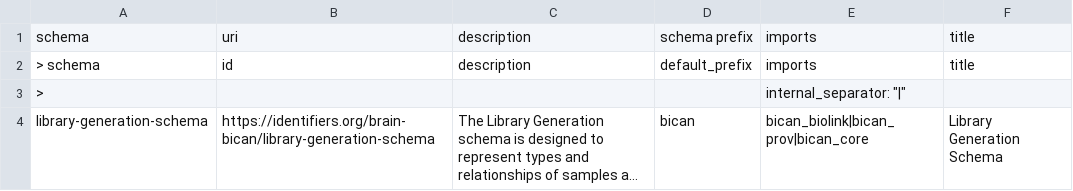
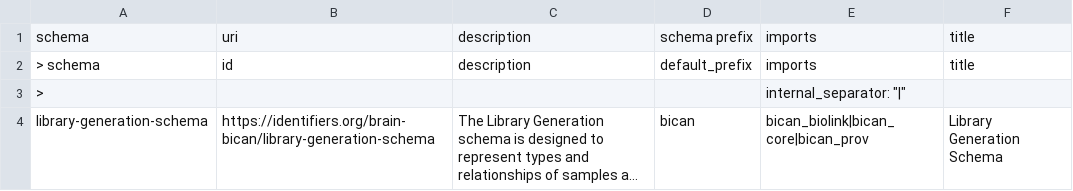
Before and after one commit to brain-bican/models, a TSV file: linkml-schema/source_library_generation/gsheet_output/Schema.tsv, drawn as a sheet; long unchanged cells end in …; the diff names each change by its address in the sheet, - before the commit and + after, or states it on an @@ line.

```diff
--- a/linkml-schema/source_library_generation/gsheet_output/Schema.tsv
+++ b/linkml-schema/source_library_generation/gsheet_output/Schema.tsv
-E4: bican_biolink|bican_prov|bican_core
+E4: bican_biolink|bican_core|bican_prov
```
Also changed, not shown: linkml-schema/source_library_generation/gsheet_output/LocalNames.tsv, 1 other file.
